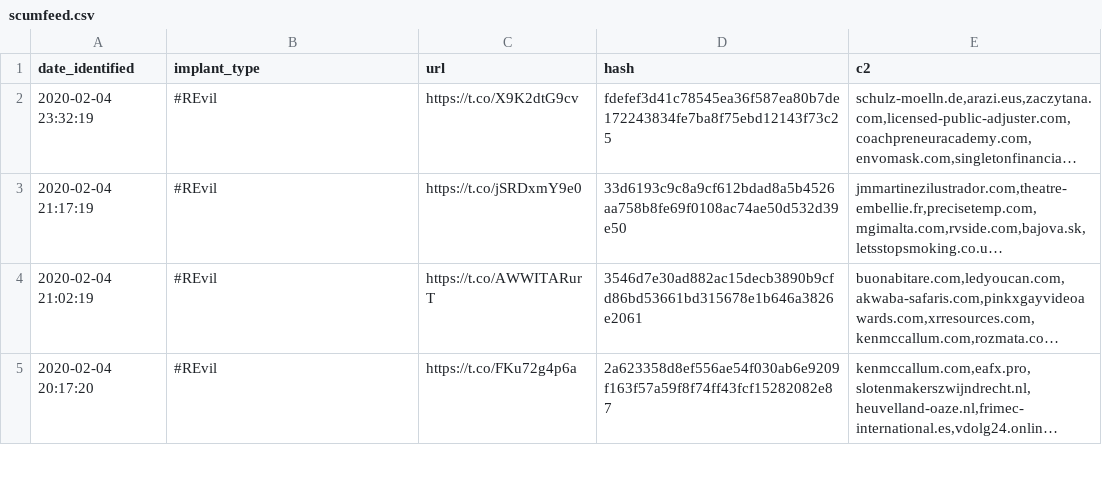
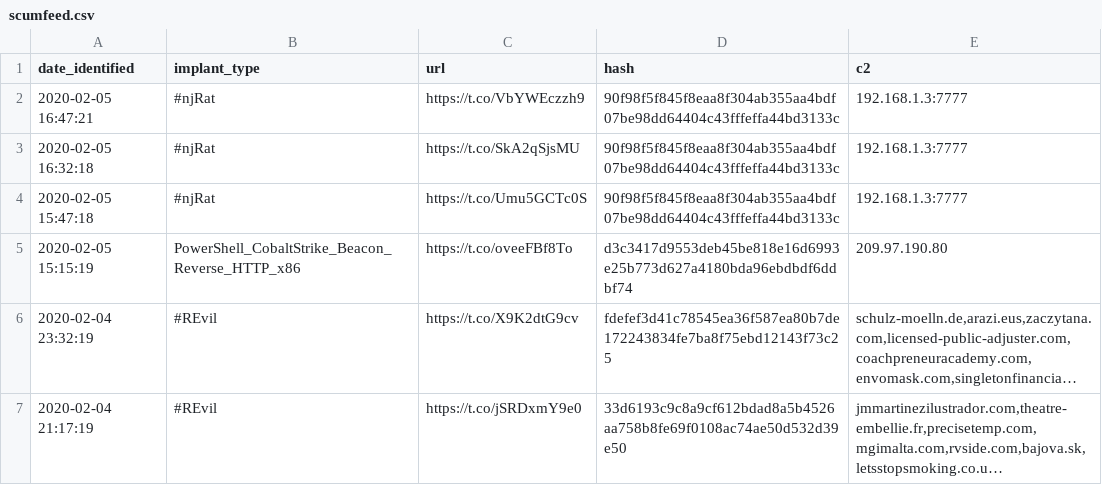
Before and after one commit to signalblur/ScumBots-DataFeed, a CSV file: scumfeed.csv, drawn as a sheet; only a part is shown; the shorter side is filled out with more unchanged rows; long unchanged cells end in …; the diff names each change by its address in the sheet, - before the commit and + after, or states it on an @@ line.

```diff
--- a/scumfeed.csv
+++ b/scumfeed.csv
+row 2: 2020-02-05 16:47:21 | #njRat | https://t.co/VbYWEczzh9 | 90f98f5f845f8eaa8f304ab355aa4bdf07be98dd64404c43fffeffa44bd3133c | 192.168.1.3:7777
+row 3: 2020-02-05 16:32:18 | #njRat | https://t.co/SkA2qSjsMU | 90f98f5f845f8eaa8f304ab355aa4bdf07be98dd64404c43fffeffa44bd3133c | 192.168.1.3:7777
+row 4: 2020-02-05 15:47:18 | #njRat | https://t.co/Umu5GCTc0S | 90f98f5f845f8eaa8f304ab355aa4bdf07be98dd64404c43fffeffa44bd3133c | 192.168.1.3:7777
+row 5: 2020-02-05 15:15:19 | PowerShell_CobaltStrike_Beacon_Reverse_HTTP_x86 | https://t.co/oveeFBf8To | d3c3417d9553deb45be818e16d6993e25b773d627a4180bda96ebdbdf6ddbf74 | 209.97.190.80
```
Also changed, not shown: 1 other file.
